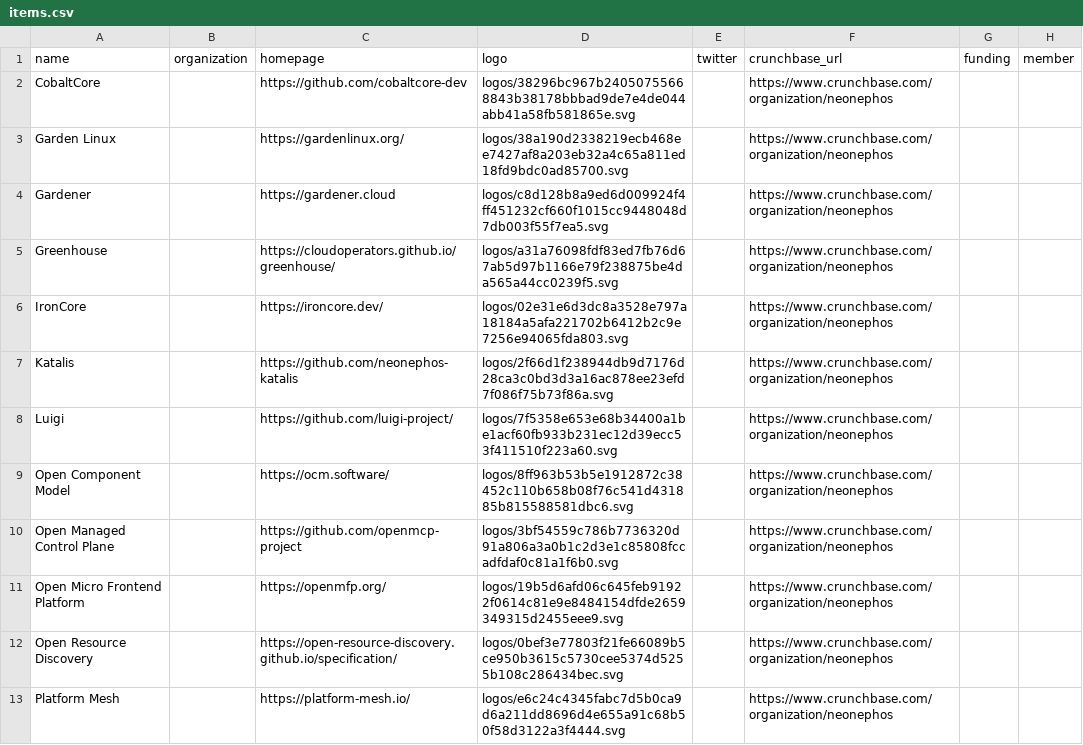
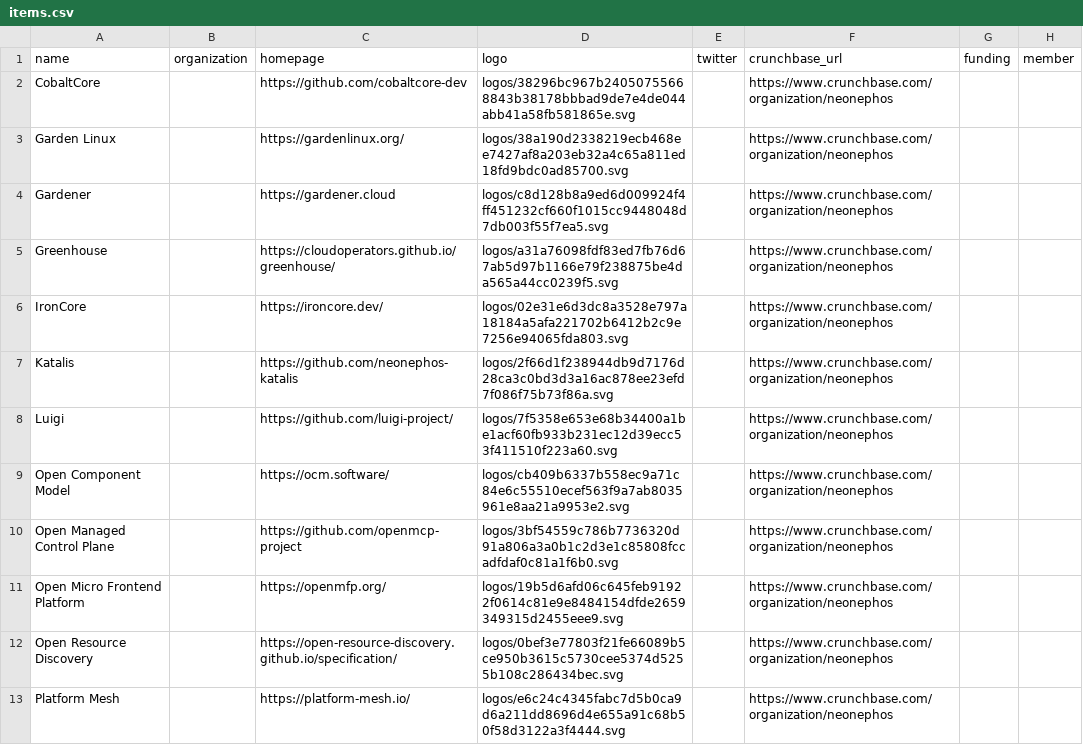
Before and after one commit to neonephos/landscape, a CSV file: docs/items.csv, drawn as a sheet; only a part is shown; the diff names each change by its address in the sheet, - before the commit and + after, or states it on an @@ line.

```diff
--- a/docs/items.csv
+++ b/docs/items.csv
-D9: logos/8ff963b53b5e1912872c38452c110b658b08f76c541d431885b815588581dbc6.svg
+D9: logos/cb409b6337b558ec9a71c84e6c55510ecef563f9a7ab8035961e8aa21a9953e2.svg
```
Also changed, not shown: 13 other files.
